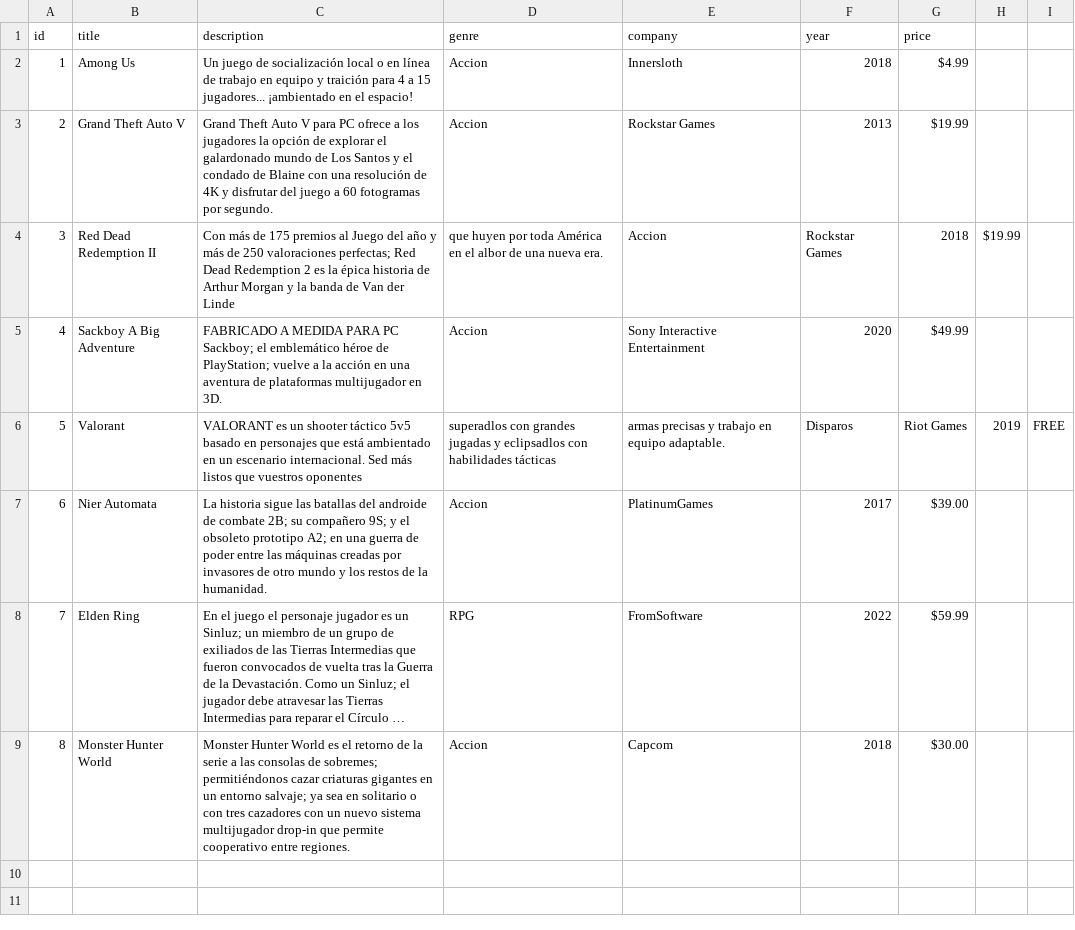
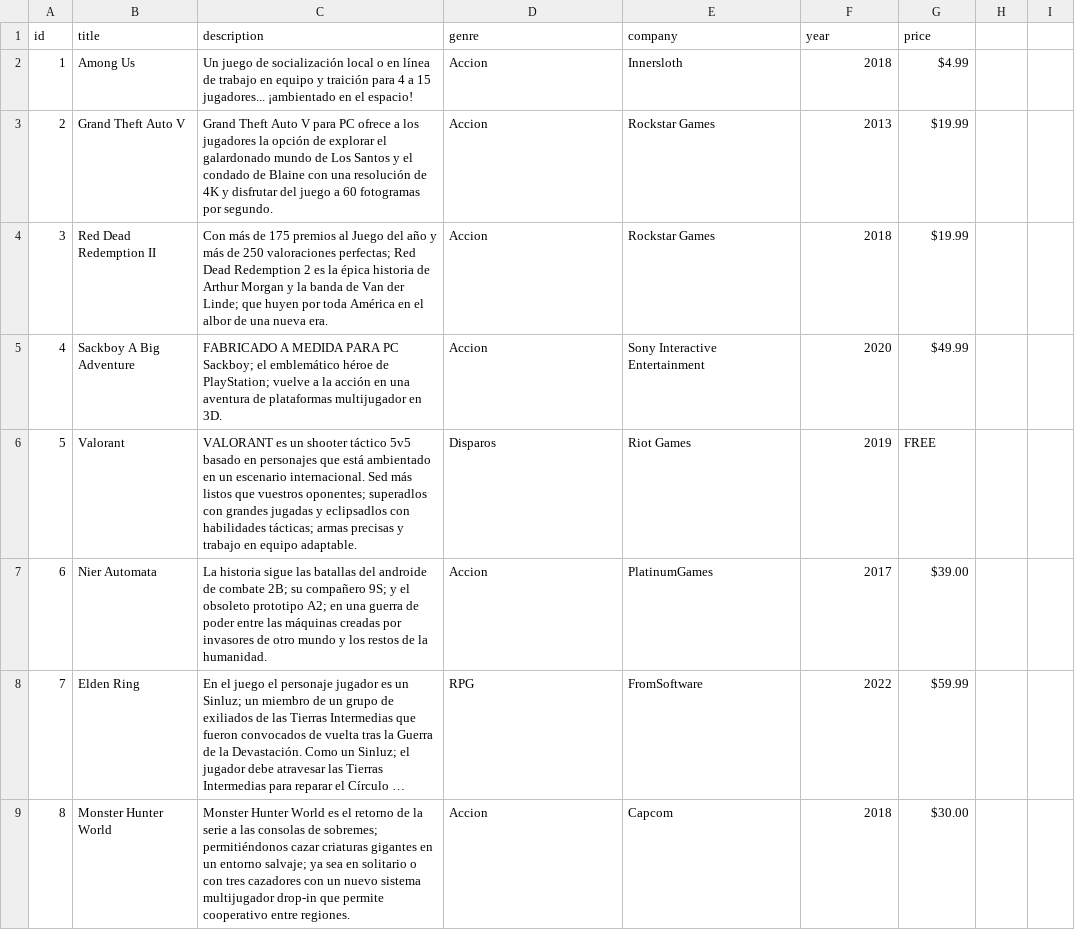
Before and after one commit to Fausto-Briones/ProyectoEstructuras, a CSV file: ProyectoEDDPrimerParcial/Files/games.csv, drawn as a sheet; long unchanged cells end in ….

```diff
--- a/ProyectoEDDPrimerParcial/Files/games.csv
+++ b/ProyectoEDDPrimerParcial/Files/games.csv
@@ -3,5 +3,5 @@ id,title,description,genre,company,year,price
 2,Grand Theft Auto V,Grand Theft Auto V para PC ofrece a los jugadores la opción de explorar el galardonado mundo de Los Santos y el condado de Blaine con una resolución de 4K y disfrutar del juego a 60 fotogramas por segundo.,Accion,Rockstar Games,2013,$19.99
-3,Red Dead Redemption II,Con más de 175 premios al Juego del año y más de 250 valoraciones perfectas; Red Dead Redemption 2 es la épica historia de Arthur Morgan y la banda de Van der Linde, que huyen por toda América en el albor de una nueva era.,Accion,Rockstar Games,2018,$19.99
+3,Red Dead Redemption II,Con más de 175 premios al Juego del año y más de 250 valoraciones perfectas; Red Dead Redemption 2 es la épica historia de Arthur Morgan y la banda de Van der Linde; que huyen por toda América en el albor de una nueva era.,Accion,Rockstar Games,2018,$19.99
 4,Sackboy A Big Adventure,FABRICADO A MEDIDA PARA PC Sackboy; el emblemático héroe de PlayStation; vuelve a la acción en una aventura de plataformas multijugador en 3D.,Accion,Sony Interactive Entertainment,2020,$49.99
-5,Valorant,VALORANT es un shooter táctico 5v5 basado en personajes que está ambientado en un escenario internacional. Sed más listos que vuestros oponentes, superadlos con grandes jugadas y eclipsadlos con habilidades tácticas, armas precisas y trabajo en equipo adaptable.,Disparos,Riot Games,2019,FREE
+5,Valorant,VALORANT es un shooter táctico 5v5 basado en personajes que está ambientado en un escenario internacional. Sed más listos que vuestros oponentes; superadlos con grandes jugadas y eclipsadlos con habilidades tácticas; armas precisas y trabajo en equipo adaptable.,Disparos,Riot Games,2019,FREE
 6,Nier Automata,La historia sigue las batallas del androide de combate 2B; su compañero 9S; y el obsoleto prototipo A2; en una guerra de poder entre las máquinas creadas por invasores de otro mundo y los restos de la humanidad.,Accion,PlatinumGames,2017,$39.00
```
Also changed, not shown: 2 other files.
